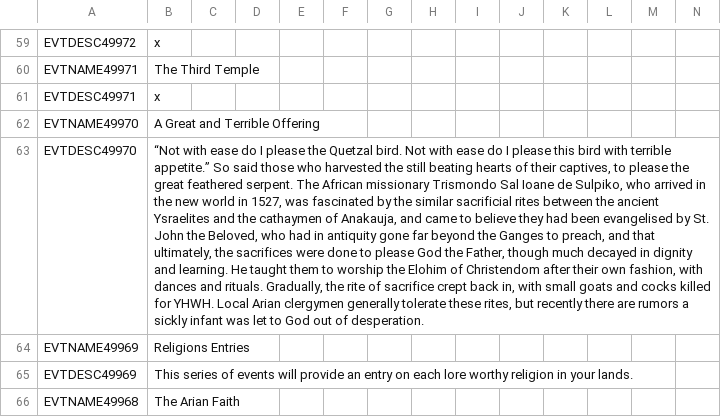
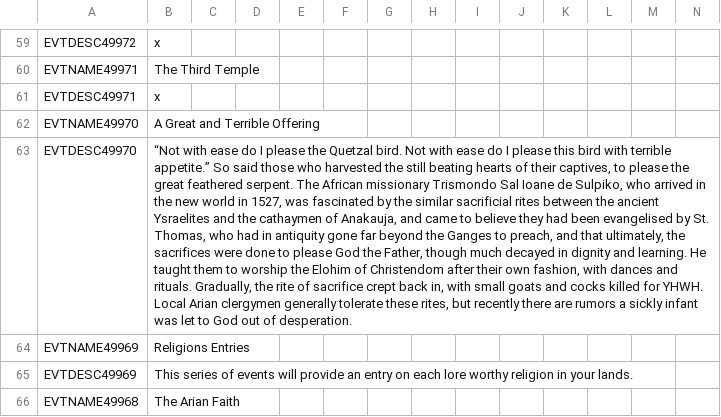
Before and after one commit to The-Question-Asker/MAW2, a CSV file: GGM/localisation/.GGM_events.csv, drawn as a sheet; only a part is shown, gaps mark what is left out; the diff names each change by its address in the sheet, - before the commit and + after, or states it on an @@ line.

Commit message:
Update .GGM_events.csv

```diff
--- a/GGM/localisation/.GGM_events.csv
+++ b/GGM/localisation/.GGM_events.csv
-B63: …by St. John the Beloved, who had…
+B63: …by St. Thomas, who had…
```
